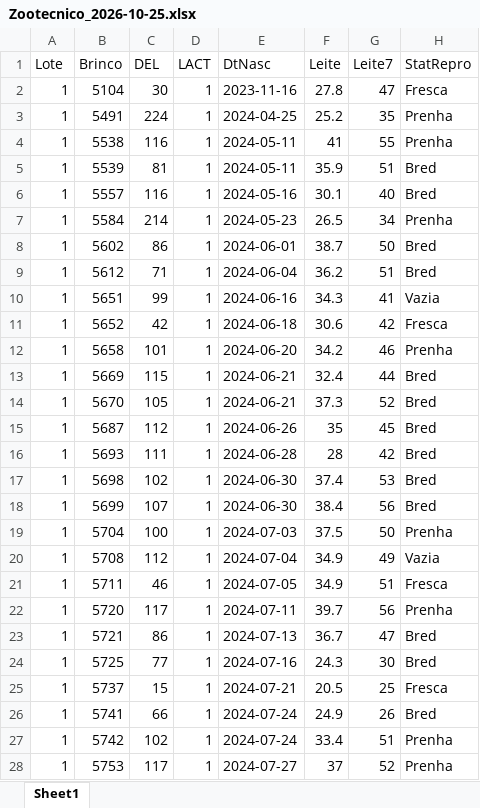
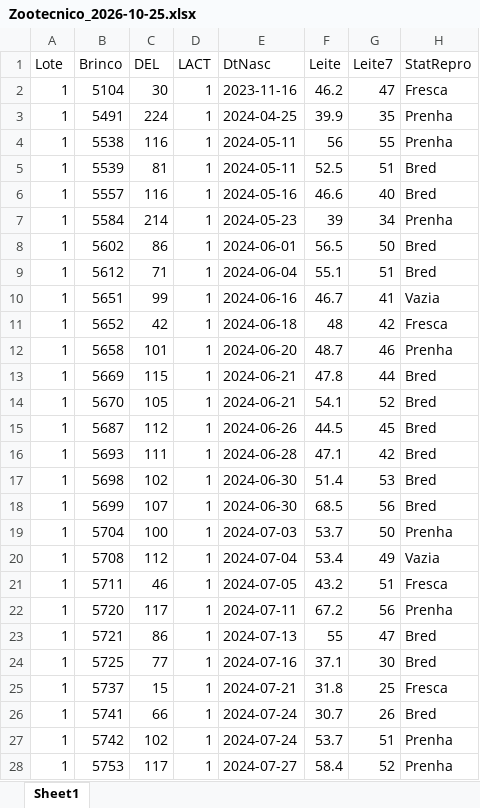
Before and after one commit to helem130516-ux/arkafla, an Excel workbook: dados/zootecnico/Zootecnico_2026-10-25.xlsx, sheet Sheet1, drawn as a sheet; only a part is shown; values as stored, in another font and other column widths than the file's, no borders; the diff covers the shown part only; the diff names each change by its address in the sheet, - before the commit and + after, or states it on an @@ line.

```diff
--- a/dados/zootecnico/Zootecnico_2026-10-25.xlsx (sheet Sheet1)
+++ b/dados/zootecnico/Zootecnico_2026-10-25.xlsx (sheet Sheet1)
-F2 (Leite): 27.8
+F2 (Leite): 46.2
-F3 (Leite): 25.2
+F3 (Leite): 39.9
-F4 (Leite): 41
+F4 (Leite): 56
-F5 (Leite): 35.9
+F5 (Leite): 52.5
-F6 (Leite): 30.1
+F6 (Leite): 46.6
-F7 (Leite): 26.5
+F7 (Leite): 39
-F8 (Leite): 38.7
+F8 (Leite): 56.5
-F9 (Leite): 36.2
+F9 (Leite): 55.1
-F10 (Leite): 34.3
+F10 (Leite): 46.7
-F11 (Leite): 30.6
+F11 (Leite): 48
-F12 (Leite): 34.2
+F12 (Leite): 48.7
-F13 (Leite): 32.4
+F13 (Leite): 47.8
-F14 (Leite): 37.3
+F14 (Leite): 54.1
-F15 (Leite): 35
+F15 (Leite): 44.5
-F16 (Leite): 28
+F16 (Leite): 47.1
-F17 (Leite): 37.4
+F17 (Leite): 51.4
-F18 (Leite): 38.4
+F18 (Leite): 68.5
-F19 (Leite): 37.5
+F19 (Leite): 53.7
-F20 (Leite): 34.9
+F20 (Leite): 53.4
-F21 (Leite): 34.9
+F21 (Leite): 43.2
-F22 (Leite): 39.7
+F22 (Leite): 67.2
-F23 (Leite): 36.7
+F23 (Leite): 55
-F24 (Leite): 24.3
+F24 (Leite): 37.1
-F25 (Leite): 20.5
+F25 (Leite): 31.8
-F26 (Leite): 24.9
+F26 (Leite): 30.7
-F27 (Leite): 33.4
+F27 (Leite): 53.7
-F28 (Leite): 37
+F28 (Leite): 58.4
```
Also changed, not shown: 1610 edited cells elsewhere in this sheet, 11 other files.
